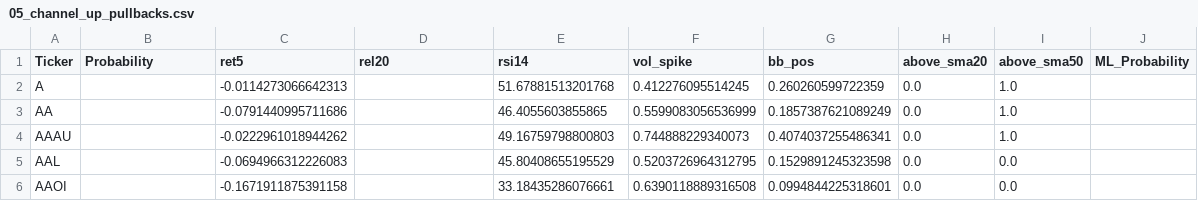
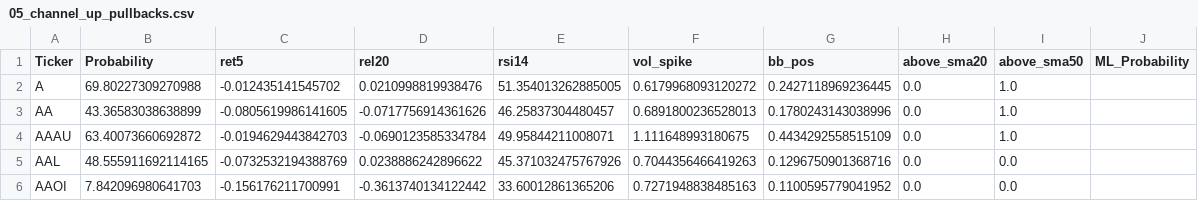
Before and after one commit to mox0716/Swing_Auto_Hybrid, a CSV file: out/archive/05_channel_up_pullbacks.csv, drawn as a sheet; only a part is shown; the diff covers the shown part only.

```diff
--- a/out/archive/05_channel_up_pullbacks.csv
+++ b/out/archive/05_channel_up_pullbacks.csv
@@ -1,6 +1,6 @@
 Ticker,Probability,ret5,rel20,rsi14,vol_spike,bb_pos,above_sma20,above_sma50,ML_Probability
-A,,-0.0114273066642313,,51.67881513201768,0.412276095514245,0.260260599722359,0.0,1.0,
-AA,,-0.0791440995711686,,46.4055603855865,0.5599083056536999,0.1857387621089249,0.0,1.0,
-AAAU,,-0.0222961018944262,,49.16759798800803,0.744888229340073,0.4074037255486341,0.0,1.0,
-AAL,,-0.0694966312226083,,45.80408655195529,0.5203726964312795,0.1529891245323598,0.0,0.0,
-AAOI,,-0.1671911875391158,,33.18435286076661,0.6390118889316508,0.0994844225318601,0.0,0.0,
+A,69.80227309270988,-0.012435141545702,0.0210998819938476,51.354013262885005,0.6179968093120272,0.2427118969236445,0.0,1.0,
+AA,43.36583038638899,-0.0805619986141605,-0.0717756914361626,46.25837304480457,0.6891800236528013,0.1780243143038996,0.0,1.0,
+AAAU,63.40073660692872,-0.0194629443842703,-0.0690123585334784,49.95844211008071,1.111648993180675,0.4434292558515109,0.0,1.0,
+AAL,48.555911692114165,-0.0732532194388769,0.0238886242896622,45.371032475767926,0.7044356466419263,0.1296750901368716,0.0,0.0,
+AAOI,7.842096980641703,-0.156176211700991,-0.3613740134122442,33.60012861365206,0.7271948838485163,0.1100595779041952,0.0,0.0,
```
Also changed, not shown: 70 edited cells elsewhere in this file, out/archive/04_most_active_liquid.csv, out/archive/07_gap_watch_liquid.csv, 9 other files.
